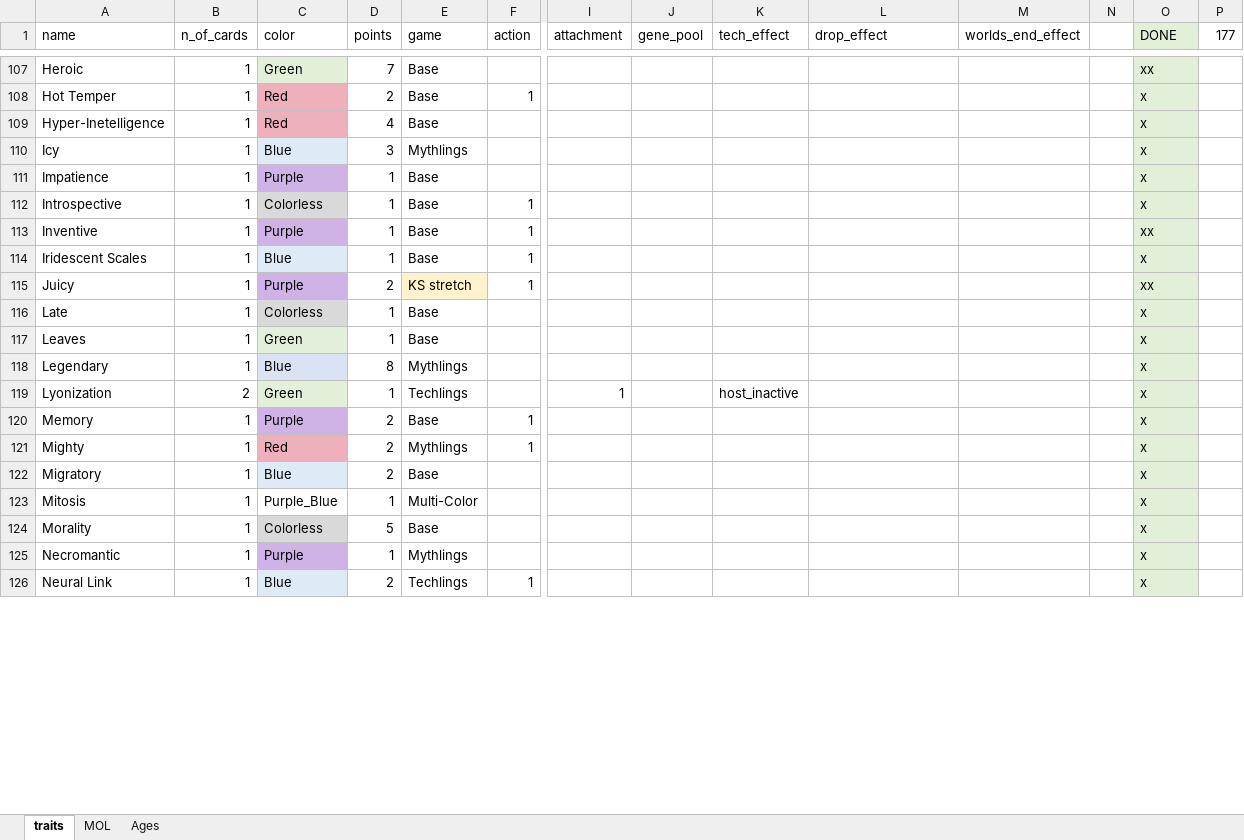
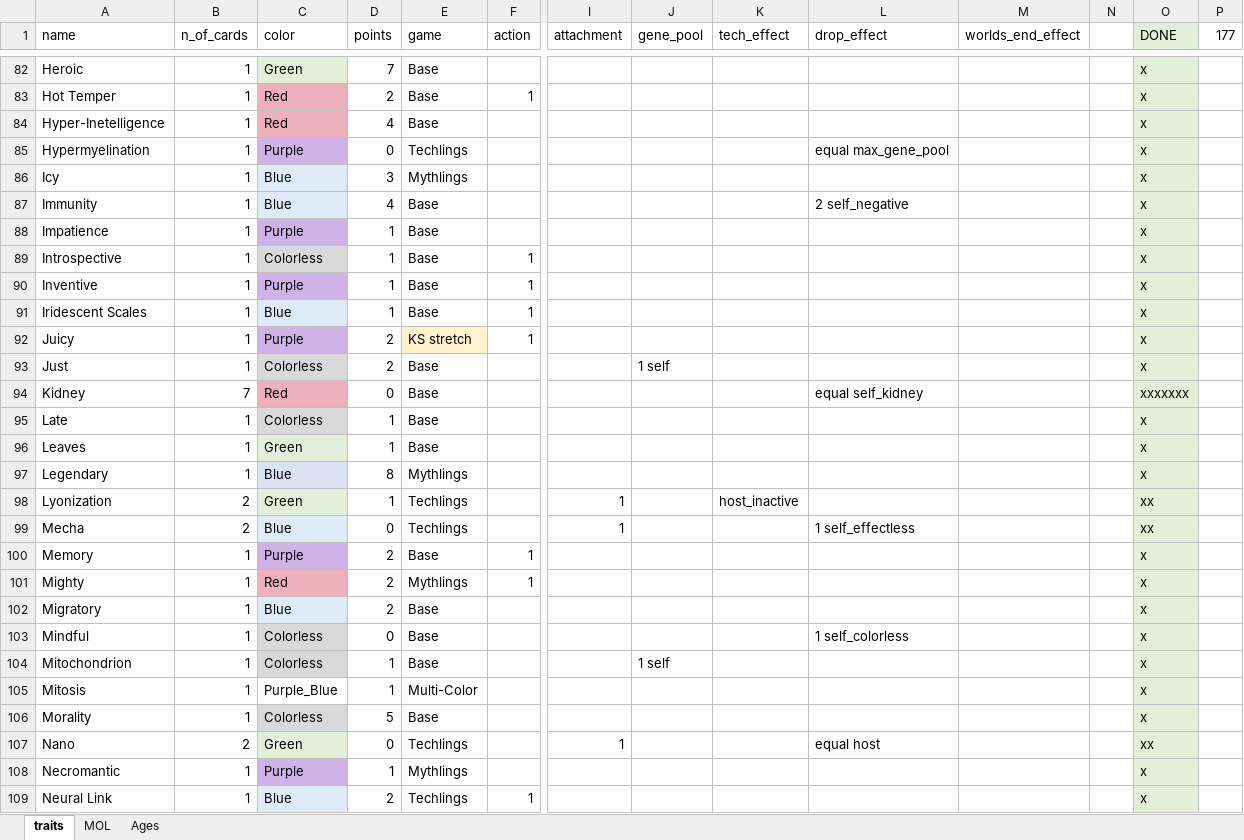
Before and after one commit to azabicki/DoomPy, an Excel workbook: DoomPy/cards.xlsx, sheet traits, drawn as a sheet; only a part is shown, gaps mark what is left out; values as stored, in another font and other column widths than the file's, no borders; addresses are those after the commit; rows hold the shown columns only; the diff covers the shown part only; the diff names each change by its address in the sheet, - before the commit and + after, or states it on an @@ line.

```diff
--- a/DoomPy/cards.xlsx (sheet traits)
+++ b/DoomPy/cards.xlsx (sheet traits)
-O82 (DONE): xx
+O82 (DONE): x
+row 85: Hypermyelination | 1 | Purple | 0 | Techlings |  |  |  |  | equal max_gene_pool |  |  | x
@@ row 40 moved to row 87: Immunity @@
-O90 (DONE): xx
+O90 (DONE): x
-O92 (DONE): xx
+O92 (DONE): x
@@ row 14 moved to row 93: Just @@
+row 94: Kidney | 7 | Red | 0 | Base |  |  |  |  | equal self_kidney |  |  | xxxxxxx
-O98 (DONE): x
+O98 (DONE): xx
+row 99: Mecha | 2 | Blue | 0 | Techlings |  | 1 |  |  | 1 self_effectless |  |  | xx
@@ row 28 moved to row 103: Mindful @@
@@ row 15 moved to row 104: Mitochondrion @@
+row 107: Nano | 2 | Green | 0 | Techlings |  | 1 |  |  | equal host |  |  | xx
```
Also changed, not shown: 14 added rows, 32 removed rows, 30 moved rows and 28 edited cells elsewhere in this sheet.
